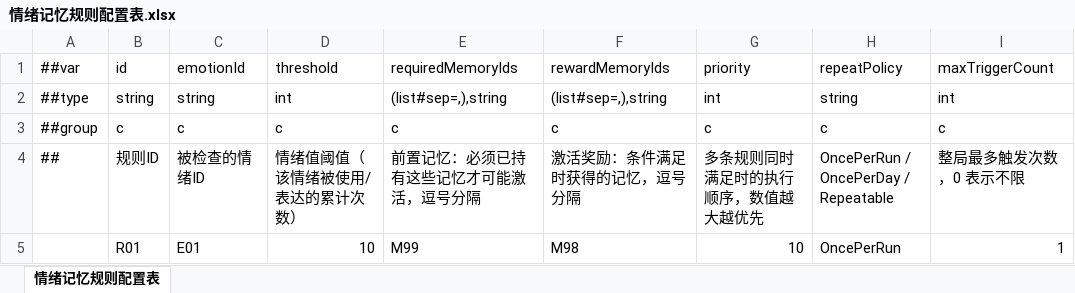
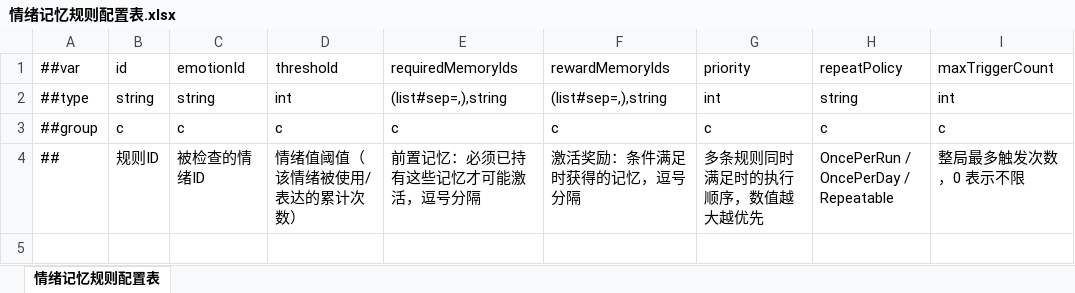
Before and after one commit to BianbBb/taptap-puzzle-game, an Excel workbook: GameConfig/Datas/情绪记忆规则配置表.xlsx, sheet 情绪记忆规则配置表, drawn as a sheet; values as stored, in another font and other column widths than the file's, no borders; the diff names each change by its address in the sheet, - before the commit and + after, or states it on an @@ line.

```diff
--- a/GameConfig/Datas/情绪记忆规则配置表.xlsx (sheet 情绪记忆规则配置表)
+++ b/GameConfig/Datas/情绪记忆规则配置表.xlsx (sheet 情绪记忆规则配置表)
-row 5:  | R01 | E01 | 10 | M99 | M98 | 10 | OncePerRun | 1
```
Also changed, not shown: GameConfig/Datas/记忆配置表.xlsx, 6 other files.
